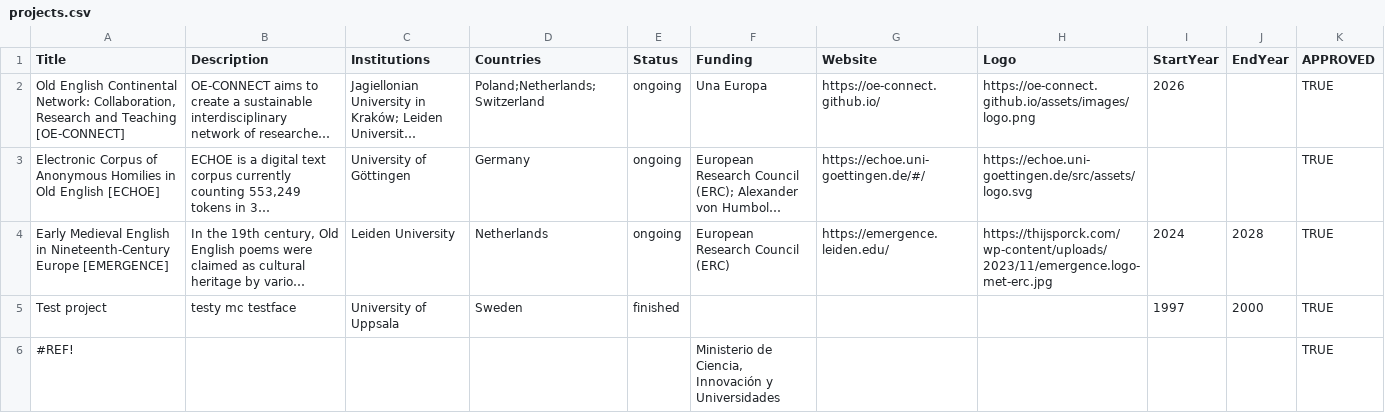
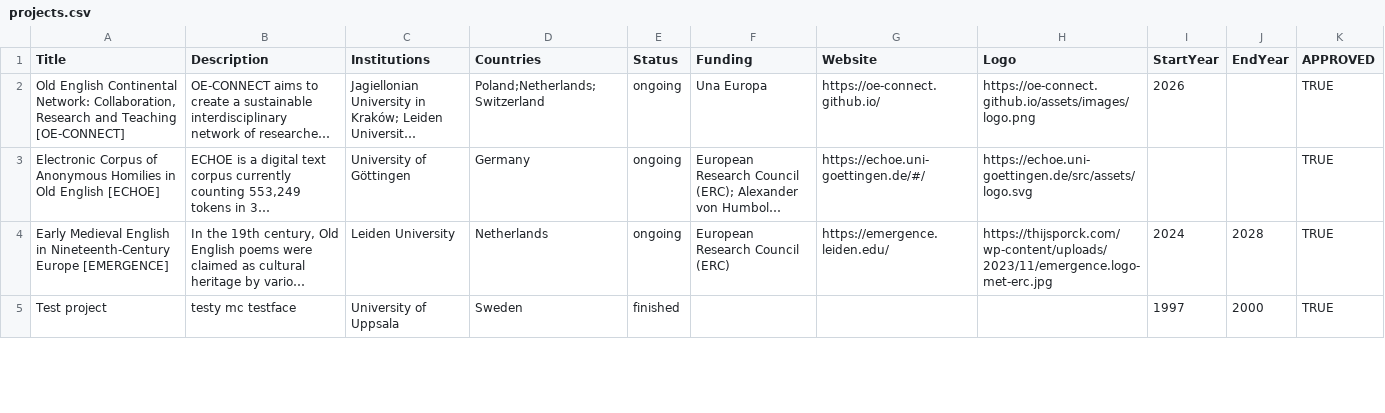
Before and after one commit to OE-CONNECT/oe-connect.github.io, a CSV file: assets/data/projects.csv, drawn as a sheet; only a part is shown; long unchanged cells end in …; removed rows and columns are numbered as before the commit, all else as after; the diff covers the shown part only; the diff names each change by its address in the sheet, - before the commit and + after, or states it on an @@ line.

```diff
--- a/assets/data/projects.csv
+++ b/assets/data/projects.csv
-row 6: #REF! |  |  |  |  | Ministerio de Ciencia, Innovación y Universidades |  |  |  |  | TRUE
```
Also changed, not shown: 1 added row elsewhere in this file.
